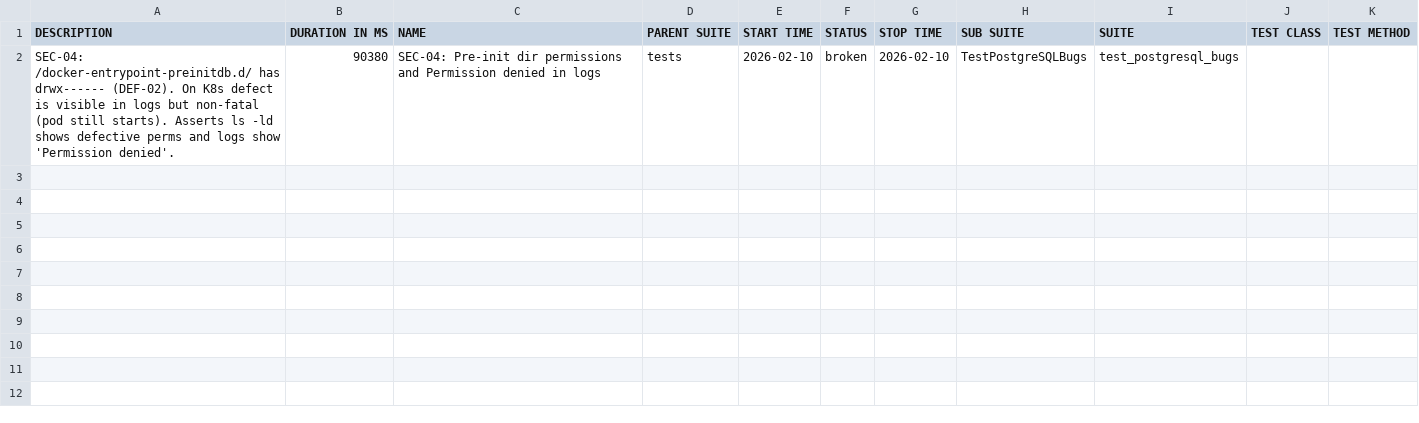
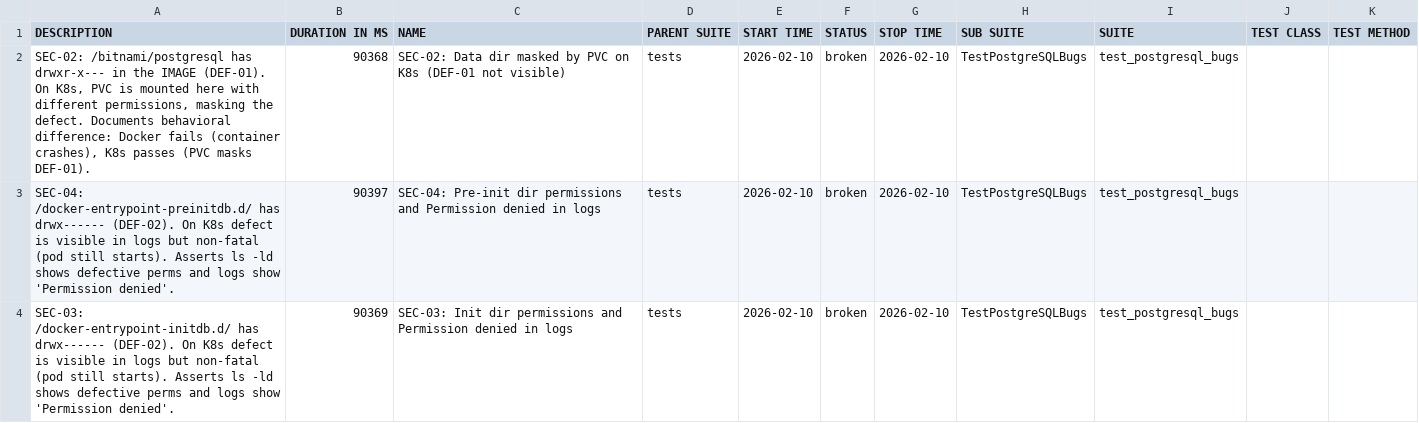
Before and after one commit to refeali-io/k8s-helm-image-validation, a CSV file: data/suites.csv, drawn as a sheet.

```diff
--- a/data/suites.csv
+++ b/data/suites.csv
@@ -1,2 +1,4 @@
 "DESCRIPTION","DURATION IN MS","NAME","PARENT SUITE","START TIME","STATUS","STOP TIME","SUB SUITE","SUITE","TEST CLASS","TEST METHOD"
-"SEC-04: /docker-entrypoint-preinitdb.d/ has drwx------ (DEF-02). On K8s defect is visible in logs but non-fatal (pod still starts). Asserts ls -ld shows defective perms and logs show 'Permission denied'.","90380","SEC-04: Pre-init dir permissions and Permission denied in logs","tests","2026-02-10","broken","2026-02-10","TestPostgreSQLBugs","test_postgresql_bugs","",""
+"SEC-02: /bitnami/postgresql has drwxr-x--- in the IMAGE (DEF-01). On K8s, PVC is mounted here with different permissions, masking the defect. Documents behavioral difference: Docker fails (container crashes), K8s passes (PVC masks DEF-01).","90368","SEC-02: Data dir masked by PVC on K8s (DEF-01 not visible)","tests","2026-02-10","broken","2026-02-10","TestPostgreSQLBugs","test_postgresql_bugs","",""
+"SEC-04: /docker-entrypoint-preinitdb.d/ has drwx------ (DEF-02). On K8s defect is visible in logs but non-fatal (pod still starts). Asserts ls -ld shows defective perms and logs show 'Permission denied'.","90397","SEC-04: Pre-init dir permissions and Permission denied in logs","tests","2026-02-10","broken","2026-02-10","TestPostgreSQLBugs","test_postgresql_bugs","",""
+"SEC-03: /docker-entrypoint-initdb.d/ has drwx------ (DEF-02). On K8s defect is visible in logs but non-fatal (pod still starts). Asserts ls -ld shows defective perms and logs show 'Permission denied'.","90369","SEC-03: Init dir permissions and Permission denied in logs","tests","2026-02-10","broken","2026-02-10","TestPostgreSQLBugs","test_postgresql_bugs","",""
```
Also changed, not shown: data/behaviors.csv, 28 other files.
